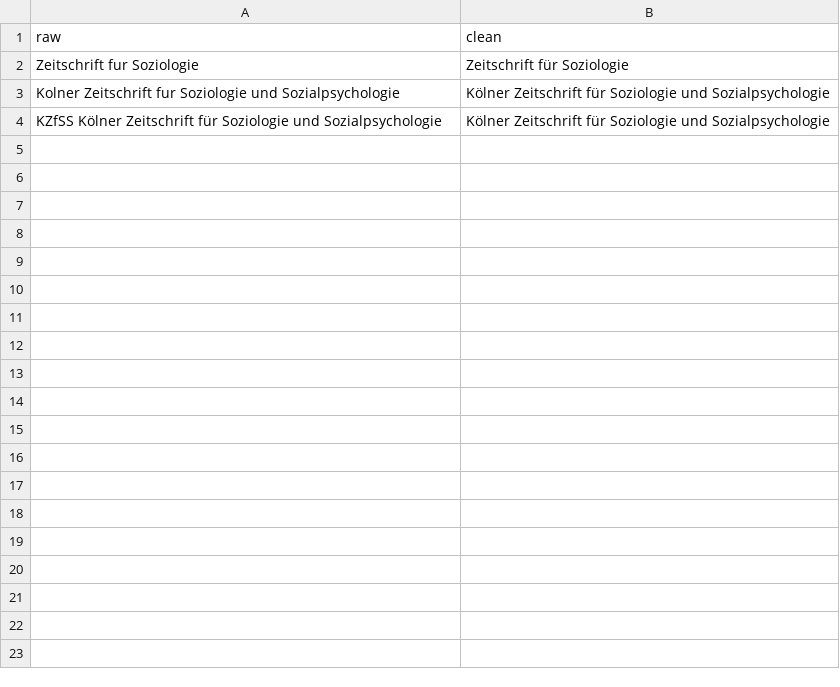
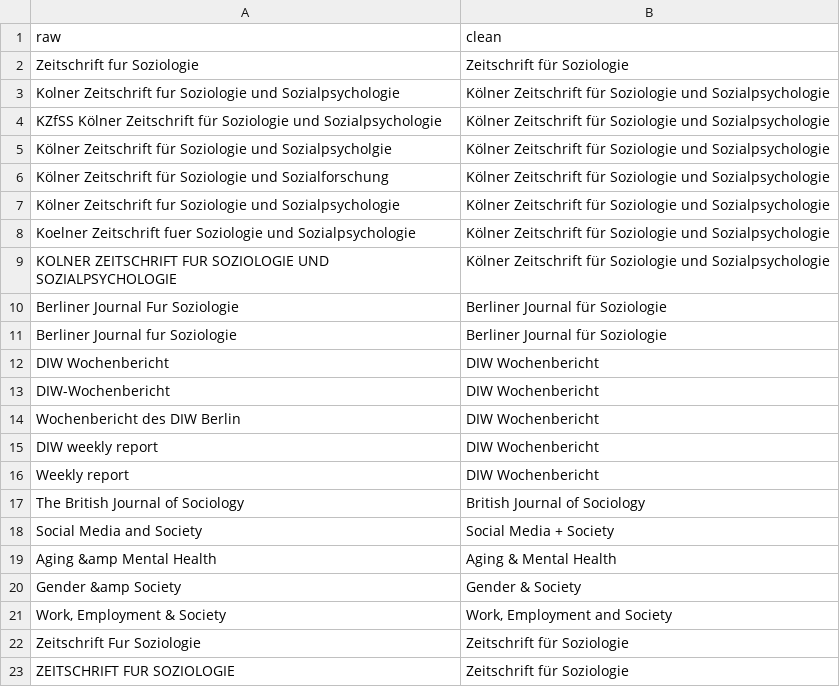
Before and after one commit to LukasHofmann/dgs-suus-member-analysis, a CSV file: data/journal_aliases.csv, drawn as a sheet; only a part is shown; the diff covers the shown part only.

```diff
--- a/data/journal_aliases.csv
+++ b/data/journal_aliases.csv
@@ -4 +4,20 @@ Kolner Zeitschrift fur Soziologie und Sozialpsychologie;Kölner Zeitschrift für
 KZfSS Kölner Zeitschrift für Soziologie und Sozialpsychologie;Kölner Zeitschrift für Soziologie und Sozialpsychologie
+Kölner Zeitschrift für Soziologie und Sozialpsycholgie;Kölner Zeitschrift für Soziologie und Sozialpsychologie
+Kölner Zeitschrift für Soziologie und Sozialforschung;Kölner Zeitschrift für Soziologie und Sozialpsychologie
+Kölner Zeitschrift fur Soziologie und Sozialpsychologie;Kölner Zeitschrift für Soziologie und Sozialpsychologie
+Koelner Zeitschrift fuer Soziologie und Sozialpsychologie;Kölner Zeitschrift für Soziologie und Sozialpsychologie
+KOLNER ZEITSCHRIFT FUR SOZIOLOGIE UND SOZIALPSYCHOLOGIE;Kölner Zeitschrift für Soziologie und Sozialpsychologie
+Berliner Journal Fur Soziologie;Berliner Journal für Soziologie
+Berliner Journal fur Soziologie;Berliner Journal für Soziologie
+DIW Wochenbericht;DIW Wochenbericht
+DIW-Wochenbericht;DIW Wochenbericht
+Wochenbericht des DIW Berlin;DIW Wochenbericht
+DIW weekly report;DIW Wochenbericht
+Weekly report;DIW Wochenbericht
+The British Journal of Sociology;British Journal of Sociology
+Social Media and Society;Social Media + Society
+Aging &amp Mental Health;Aging & Mental Health
+Gender &amp Society;Gender & Society
+Work, Employment & Society;Work, Employment and Society
+Zeitschrift Fur Soziologie;Zeitschrift für Soziologie
+ZEITSCHRIFT FUR SOZIOLOGIE;Zeitschrift für Soziologie
```
Also changed, not shown: 13 added rows elsewhere in this file, 3 other files.
